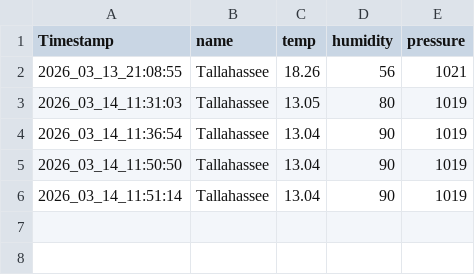
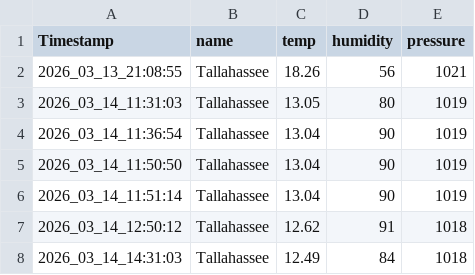
Before and after one commit to trctestacc/UploadFiles, a CSV file: weather_data_playwright.csv, drawn as a sheet; the diff names each change by its address in the sheet, - before the commit and + after, or states it on an @@ line.

Commit message:
Add files via upload

```diff
--- a/weather_data_playwright.csv
+++ b/weather_data_playwright.csv
+row 7: 2026_03_14_12:50:12 | Tallahassee | 12.62 | 91 | 1018
+row 8: 2026_03_14_14:31:03 | Tallahassee | 12.49 | 84 | 1018
```
